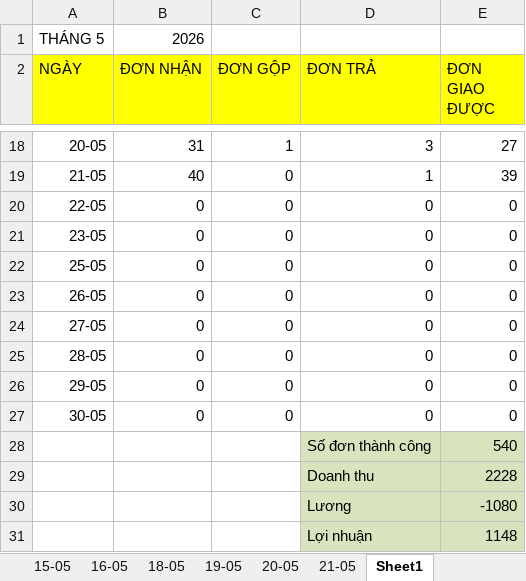
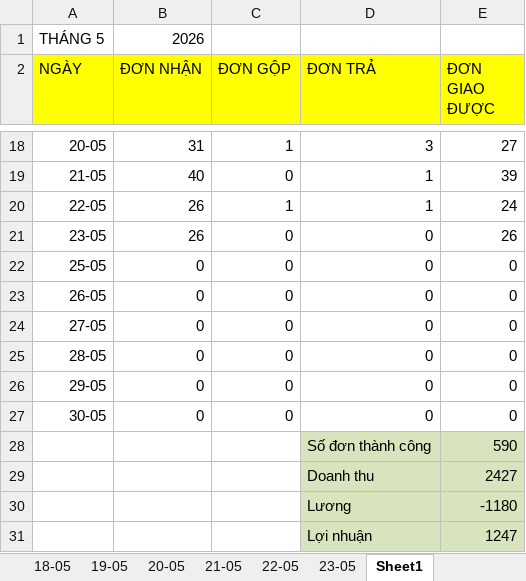
Before and after one commit to UIT19520358/TextExtractorTool, an Excel workbook: data/May/InternalDailyReport_May.xlsx, sheet Sheet1, drawn as a sheet; only a part is shown, gaps mark what is left out; values as stored, in another font and other column widths than the file's, no borders; conditional formats not drawn; the diff names each change by its address in the sheet, - before the commit and + after, or states it on an @@ line.

```diff
--- a/data/May/InternalDailyReport_May.xlsx (sheet Sheet1)
+++ b/data/May/InternalDailyReport_May.xlsx (sheet Sheet1)
+sheet tab: 22-05
+sheet tab: 23-05
-B20:B21 (ĐƠN NHẬN): 0
+B20:B21 (ĐƠN NHẬN): 26
-C20 (ĐƠN GỘP): 0
+C20 (ĐƠN GỘP): 1
-D20 (ĐƠN TRẢ): 0
+D20 (ĐƠN TRẢ): 1
-E20 (ĐƠN GIAO ĐƯỢC): 0
+E20 (ĐƠN GIAO ĐƯỢC): 24
-E21 (ĐƠN GIAO ĐƯỢC): 0
+E21 (ĐƠN GIAO ĐƯỢC): 26
-E28 (ĐƠN GIAO ĐƯỢC): 540
+E28 (ĐƠN GIAO ĐƯỢC): 590
-E29 (ĐƠN GIAO ĐƯỢC): 2228
+E29 (ĐƠN GIAO ĐƯỢC): 2427
-E30 (ĐƠN GIAO ĐƯỢC): -1080
+E30 (ĐƠN GIAO ĐƯỢC): -1180
-E31 (ĐƠN GIAO ĐƯỢC): 1148
+E31 (ĐƠN GIAO ĐƯỢC): 1247
```
Also changed, not shown: sheet 21-05, sheet 20-05, formulas that keep their value, data/May/Data_May.xlsx, data/May/THÁNG 5.2026- CHÂU NGÂN- ĐỐI SOÁT.xlsx, 36 other files.
